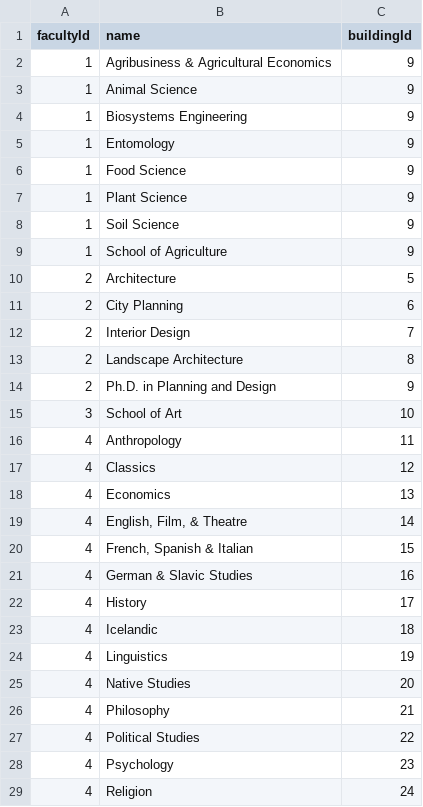
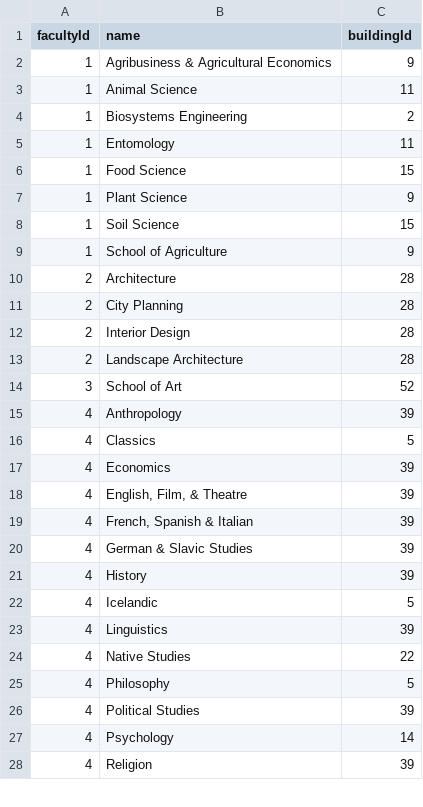
Before and after one commit to 4020group5/project, a CSV file: assets/departments.csv, drawn as a sheet; only a part is shown; the diff covers the shown part only.

```diff
--- a/assets/departments.csv
+++ b/assets/departments.csv
@@ -2,28 +2,27 @@ facultyId,name,buildingId
 1,"Agribusiness & Agricultural Economics",9
-1,Animal Science,9
-1,Biosystems Engineering,9
-1,Entomology,9
-1,Food Science,9
+1,Animal Science,11
+1,Biosystems Engineering,2
+1,Entomology,11
+1,Food Science,15
 1,Plant Science,9
-1,Soil Science,9
+1,Soil Science,15
 1,School of Agriculture,9
-2,Architecture,5
-2,City Planning,6
-2,Interior Design,7
-2,Landscape Architecture,8
-2,Ph.D. in Planning and Design,9
-3,School of Art,10
-4,Anthropology,11
-4,Classics,12
-4,Economics,13
-4,"English, Film, & Theatre",14
-4,"French, Spanish & Italian",15
-4,German & Slavic Studies,16
-4,History,17
-4,Icelandic,18
-4,Linguistics,19
-4,Native Studies,20
-4,Philosophy,21
-4,Political Studies,22
-4,Psychology,23
-4,Religion,24
+2,Architecture,28
+2,City Planning,28
+2,Interior Design,28
+2,Landscape Architecture,28
+3,School of Art,52
+4,Anthropology,39
+4,Classics,5
+4,Economics,39
+4,"English, Film, & Theatre",39
+4,"French, Spanish & Italian",39
+4,German & Slavic Studies,39
+4,History,39
+4,Icelandic,5
+4,Linguistics,39
+4,Native Studies,22
+4,Philosophy,5
+4,Political Studies,39
+4,Psychology,14
+4,Religion,39
```
Also changed, not shown: 1 added row, 1 removed row and 53 edited cells elsewhere in this file, assets/buildings.csv, assets/locations.csv.
